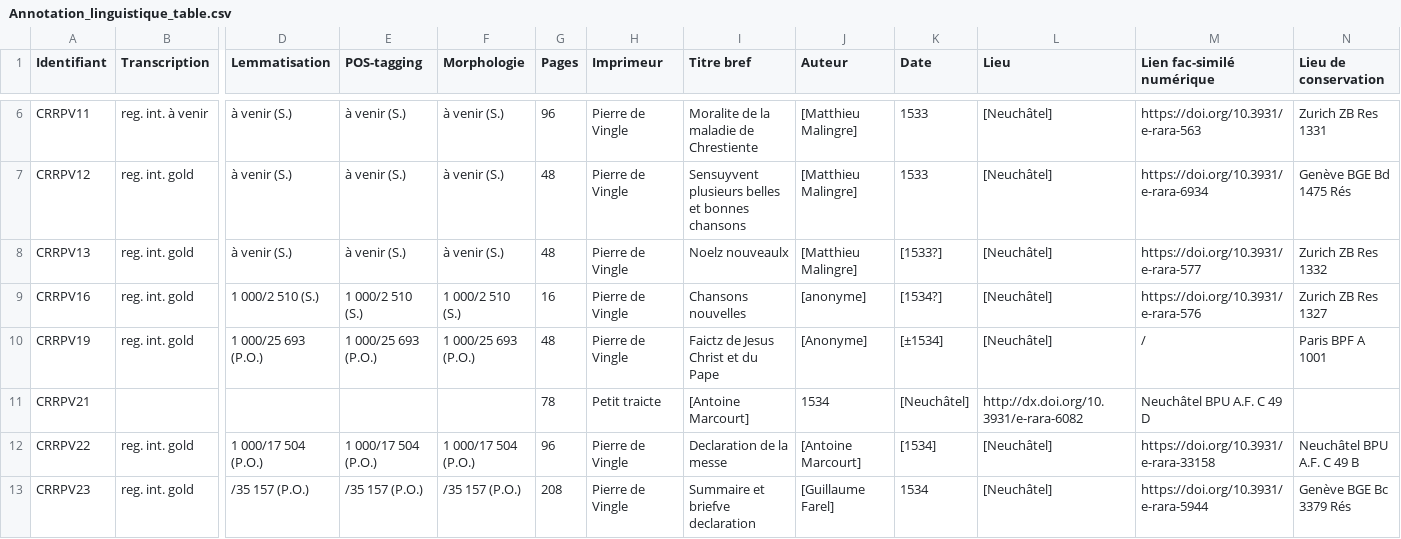
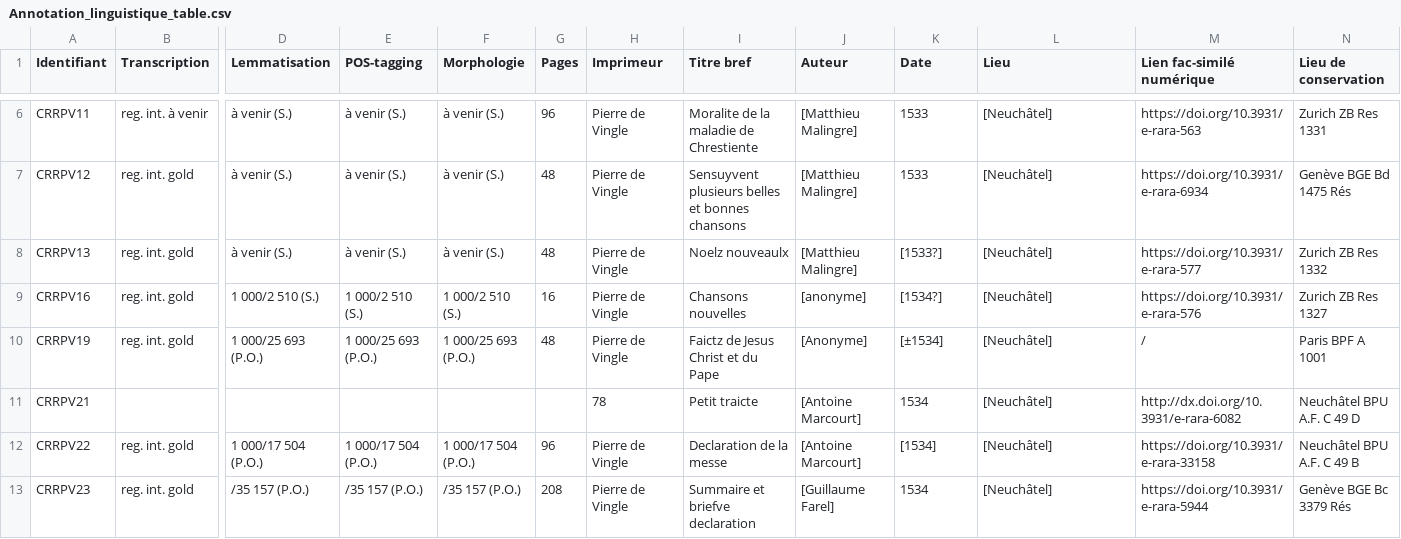
Before and after one commit to SETAFDH/Annotation-linguistique-SETAF, a CSV file: Annotation_linguistique_table.csv, drawn as a sheet; only a part is shown, gaps mark what is left out; the diff names each change by its address in the sheet, - before the commit and + after, or states it on an @@ line.

Commit message:
Update Annotation_linguistique_table.csv

```diff
--- a/Annotation_linguistique_table.csv
+++ b/Annotation_linguistique_table.csv
-G11 (Pages): 78
+G11 (Pages): (empty)
-H11 (Imprimeur): Petit traicte
+H11 (Imprimeur): 78
-I11 (Titre bref): [Antoine Marcourt]
+I11 (Titre bref): Petit traicte
-J11 (Auteur): 1534
+J11 (Auteur): [Antoine Marcourt]
-K11 (Date): [Neuchâtel]
+K11 (Date): 1534
-L11 (Lieu): http://dx.doi.org/10.3931/e-rara-6082
+L11 (Lieu): [Neuchâtel]
-M11 (Lien fac-similé numérique): Neuchâtel BPU A.F. C 49 D
+M11 (Lien fac-similé numérique): http://dx.doi.org/10.3931/e-rara-6082
-N11 (Lieu de conservation): (empty)
+N11 (Lieu de conservation): Neuchâtel BPU A.F. C 49 D
```
